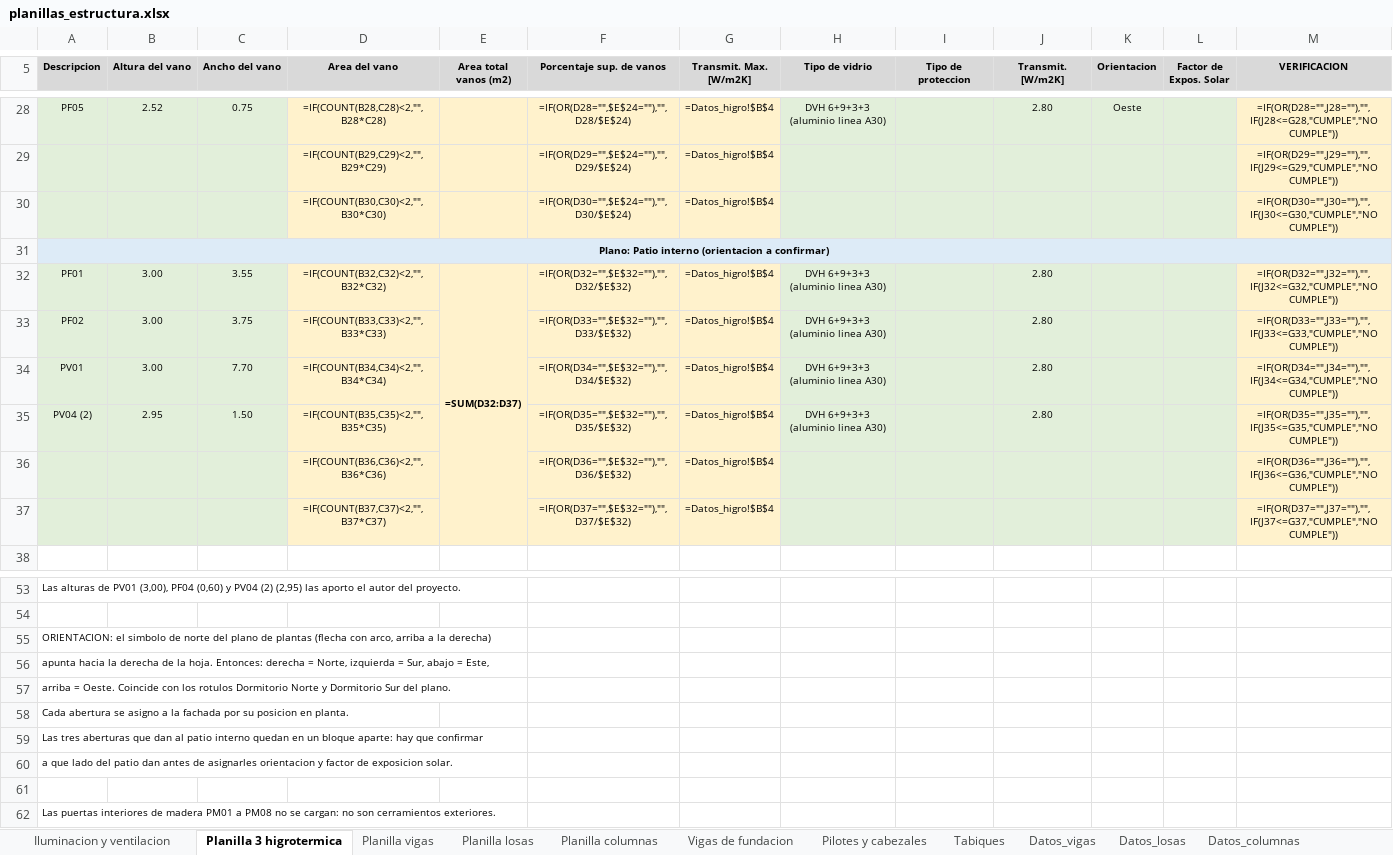
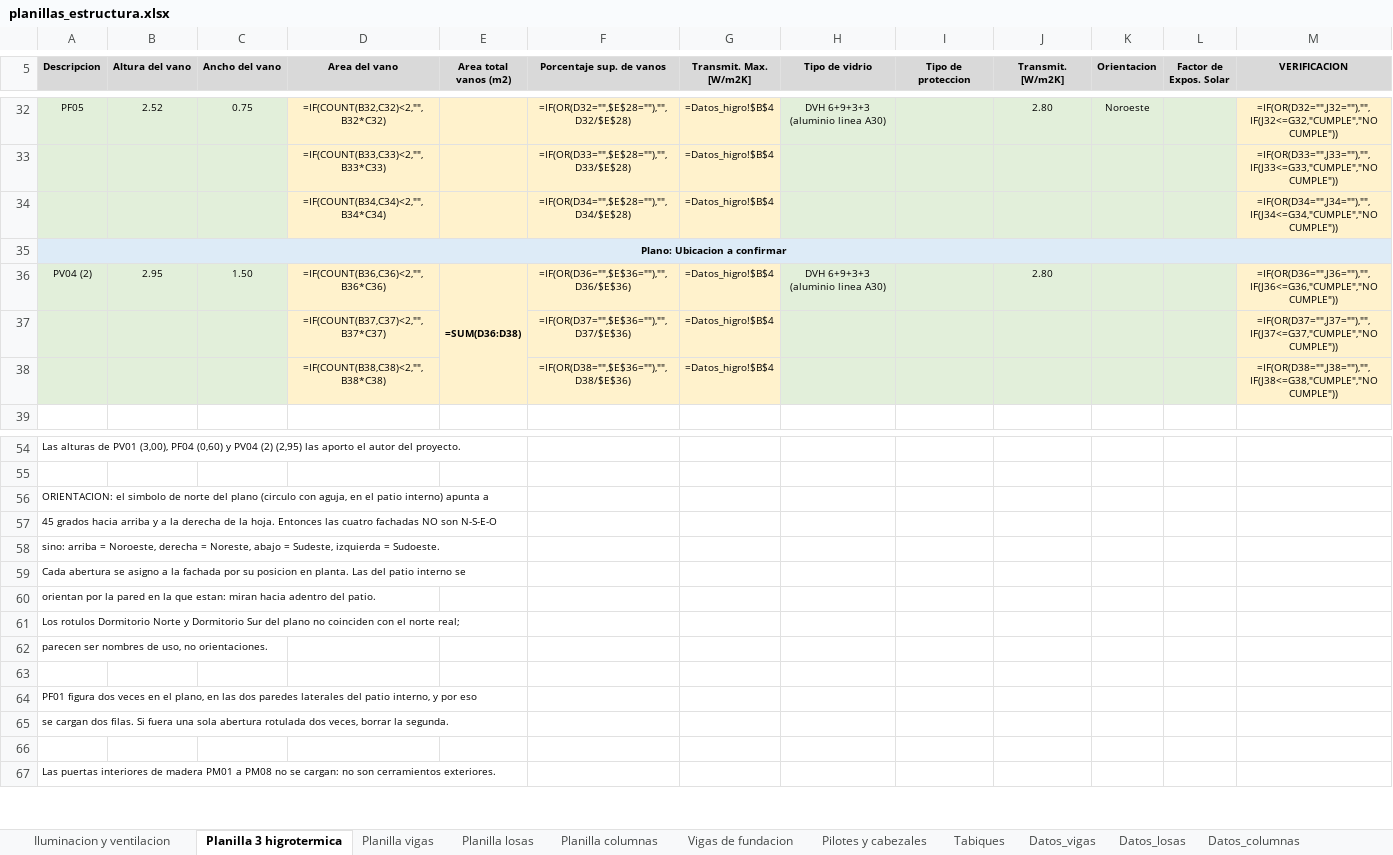
Before and after one commit to LoloMelia/tareas-claude, an Excel workbook: planillas/planillas_estructura.xlsx, sheet Planilla 3 higrotermica, drawn as a sheet; only a part is shown, gaps mark what is left out; values as stored, in another font and other column widths than the file's, no borders; formulas without a stored value are shown as written; conditional formats not drawn; removed rows and columns are numbered as before the commit, all else as after; the diff covers the shown part only; the diff names each change by its address in the sheet, - before the commit and + after, or states it on an @@ line.

```diff
--- a/planillas/planillas_estructura.xlsx (sheet Planilla 3 higrotermica)
+++ b/planillas/planillas_estructura.xlsx (sheet Planilla 3 higrotermica)
-D32 (Area del vano): =IF(COUNT(B28,C28)<2,"",B28*C28)
+D32 (Area del vano): =IF(COUNT(B32,C32)<2,"",B32*C32)
-F32 (Porcentaje sup. de vanos): =IF(OR(D28="",$E$24=""),"",D28/$E$24)
+F32 (Porcentaje sup. de vanos): =IF(OR(D32="",$E$28=""),"",D32/$E$28)
-K32 (Orientacion): Oeste
+K32 (Orientacion): Noroeste
-M32 (VERIFICACION): =IF(OR(D28="",J28=""),"",IF(J28<=G28,"CUMPLE","NO CUMPLE"))
+M32 (VERIFICACION): =IF(OR(D32="",J32=""),"",IF(J32<=G32,"CUMPLE","NO CUMPLE"))
-D33 (Area del vano): =IF(COUNT(B29,C29)<2,"",B29*C29)
+D33 (Area del vano): =IF(COUNT(B33,C33)<2,"",B33*C33)
-F33 (Porcentaje sup. de vanos): =IF(OR(D29="",$E$24=""),"",D29/$E$24)
+F33 (Porcentaje sup. de vanos): =IF(OR(D33="",$E$28=""),"",D33/$E$28)
-M33 (VERIFICACION): =IF(OR(D29="",J29=""),"",IF(J29<=G29,"CUMPLE","NO CUMPLE"))
+M33 (VERIFICACION): =IF(OR(D33="",J33=""),"",IF(J33<=G33,"CUMPLE","NO CUMPLE"))
-D34 (Area del vano): =IF(COUNT(B30,C30)<2,"",B30*C30)
+D34 (Area del vano): =IF(COUNT(B34,C34)<2,"",B34*C34)
-F34 (Porcentaje sup. de vanos): =IF(OR(D30="",$E$24=""),"",D30/$E$24)
+F34 (Porcentaje sup. de vanos): =IF(OR(D34="",$E$28=""),"",D34/$E$28)
-M34 (VERIFICACION): =IF(OR(D30="",J30=""),"",IF(J30<=G30,"CUMPLE","NO CUMPLE"))
+M34 (VERIFICACION): =IF(OR(D34="",J34=""),"",IF(J34<=G34,"CUMPLE","NO CUMPLE"))
-A35 (Descripcion): Plano: Patio interno (orientacion a confirmar)
+A35 (Descripcion): Plano: Ubicacion a confirmar
-row 32: PF01 | 3.00 | 3.55 | =IF(COUNT(B32,C32)<2,"",B32*C32) | =SUM(D32:D37) | =IF(OR(D32="",$E$32=""),"",D32/$E$32) | =Datos_higro!$B$4 | DVH 6+9+3+3 (aluminio linea A30) |  | 2.80 |  |  | =IF(OR(D32="",J32=""),"",IF(J32<=G32,"CUMPLE","NO CUMPLE"))
-row 33: PF02 | 3.00 | 3.75 | =IF(COUNT(B33,C33)<2,"",B33*C33) |  | =IF(OR(D33="",$E$32=""),"",D33/$E$32) | =Datos_higro!$B$4 | DVH 6+9+3+3 (aluminio linea A30) |  | 2.80 |  |  | =IF(OR(D33="",J33=""),"",IF(J33<=G33,"CUMPLE","NO CUMPLE"))
-row 34: PV01 | 3.00 | 7.70 | =IF(COUNT(B34,C34)<2,"",B34*C34) |  | =IF(OR(D34="",$E$32=""),"",D34/$E$32) | =Datos_higro!$B$4 | DVH 6+9+3+3 (aluminio linea A30) |  | 2.80 |  |  | =IF(OR(D34="",J34=""),"",IF(J34<=G34,"CUMPLE","NO CUMPLE"))
-D36 (Area del vano): =IF(COUNT(B35,C35)<2,"",B35*C35)
+D36 (Area del vano): =IF(COUNT(B36,C36)<2,"",B36*C36)
-E36 (Area total vanos (m2)): (empty)
+E36 (Area total vanos (m2)): =SUM(D36:D38)
-E36 fill: none
+E36 fill: #FFF2CC
+E36:E38 merged
-F36 (Porcentaje sup. de vanos): =IF(OR(D35="",$E$32=""),"",D35/$E$32)
+F36 (Porcentaje sup. de vanos): =IF(OR(D36="",$E$36=""),"",D36/$E$36)
-M36 (VERIFICACION): =IF(OR(D35="",J35=""),"",IF(J35<=G35,"CUMPLE","NO CUMPLE"))
+M36 (VERIFICACION): =IF(OR(D36="",J36=""),"",IF(J36<=G36,"CUMPLE","NO CUMPLE"))
-row 36:  |  |  | =IF(COUNT(B36,C36)<2,"",B36*C36) |  | =IF(OR(D36="",$E$32=""),"",D36/$E$32) | =Datos_higro!$B$4 |  |  |  |  |  | =IF(OR(D36="",J36=""),"",IF(J36<=G36,"CUMPLE","NO CUMPLE"))
-F37 (Porcentaje sup. de vanos): =IF(OR(D37="",$E$32=""),"",D37/$E$32)
+F37 (Porcentaje sup. de vanos): =IF(OR(D37="",$E$36=""),"",D37/$E$36)
+row 38:  |  |  | =IF(COUNT(B38,C38)<2,"",B38*C38) |  | =IF(OR(D38="",$E$36=""),"",D38/$E$36) | =Datos_higro!$B$4 |  |  |  |  |  | =IF(OR(D38="",J38=""),"",IF(J38<=G38,"CUMPLE","NO CUMPLE"))
-A56 (Descripcion): …del plano de plantas (flecha con arco, arriba a la derecha)
+A56 (Descripcion): …del plano (circulo con aguja, en el patio interno) apunta a
-A57 (Descripcion): apunta hacia la derecha de la hoja. Entonces: derecha = Norte, izquierda = Sur, abajo = Este,
+A57 (Descripcion): 45 grados hacia arriba y a la derecha de la hoja. Entonces las cuatro fachadas NO son N-S-E-O
-A58 (Descripcion): arriba = Oeste. Coincide con los rotulos Dormitorio Norte y Dormitorio Sur del plano.
+A58 (Descripcion): sino: arriba = Noroeste, derecha = Noreste, abajo = Sudeste, izquierda = Sudoeste.
-A59 (Descripcion): …en planta.
+A59 (Descripcion): …en planta. Las del patio interno se
-A60 (Descripcion): Las tres aberturas que dan al patio interno quedan en un bloque aparte: hay que confirmar
+A60 (Descripcion): orientan por la pared en la que estan: miran hacia adentro del patio.
-A61 (Descripcion): a que lado del patio dan antes de asignarles orientacion y factor de exposicion solar.
+A61 (Descripcion): Los rotulos Dormitorio Norte y Dormitorio Sur del plano no coinciden con el norte real;
+row 62: parecen ser nombres de uso, no orientaciones.
+row 63: (empty)
+row 64: PF01 figura dos veces en el plano, en las dos paredes laterales del patio interno, y por eso
+row 65: se cargan dos filas. Si fuera una sola abertura rotulada dos veces, borrar la segunda.
```
Also changed, not shown: 4 added rows and 65 edited cells elsewhere in this sheet.
